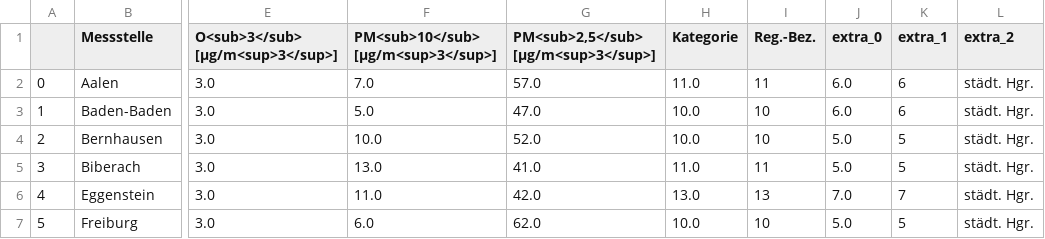
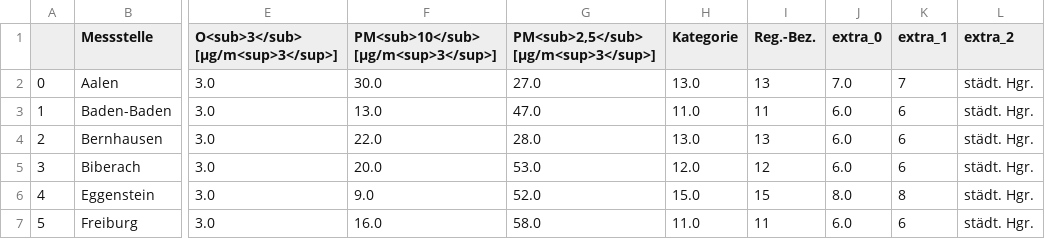
Before and after one commit to Schnuff22/feinstaub_bw, a CSV file: lufttabelle.csv, drawn as a sheet; only a part is shown, gaps mark what is left out; the diff covers the shown part only; the diff names each change by its address in the sheet, - before the commit and + after, or states it on an @@ line.

```diff
--- a/lufttabelle.csv
+++ b/lufttabelle.csv
-F2: 7.0
+F2: 30.0
-G2: 57.0
+G2: 27.0
-H2 (Kategorie): 11.0
+H2 (Kategorie): 13.0
-I2 (Reg.-Bez.): 11
+I2 (Reg.-Bez.): 13
-J2 (extra_0): 6.0
+J2 (extra_0): 7.0
-K2 (extra_1): 6
+K2 (extra_1): 7
-F3: 5.0
+F3: 13.0
-H3 (Kategorie): 10.0
+H3 (Kategorie): 11.0
-I3 (Reg.-Bez.): 10
+I3 (Reg.-Bez.): 11
-F4: 10.0
+F4: 22.0
-G4: 52.0
+G4: 28.0
-H4 (Kategorie): 10.0
+H4 (Kategorie): 13.0
-I4 (Reg.-Bez.): 10
+I4 (Reg.-Bez.): 13
-J4:J5 (extra_0): 5.0
+J4:J5 (extra_0): 6.0
-K4:K5 (extra_1): 5
+K4:K5 (extra_1): 6
-F5: 13.0
+F5: 20.0
-G5: 41.0
+G5: 53.0
-H5 (Kategorie): 11.0
+H5 (Kategorie): 12.0
-I5 (Reg.-Bez.): 11
+I5 (Reg.-Bez.): 12
-F6: 11.0
+F6: 9.0
-G6: 42.0
+G6: 52.0
-H6 (Kategorie): 13.0
+H6 (Kategorie): 15.0
-I6 (Reg.-Bez.): 13
+I6 (Reg.-Bez.): 15
-J6 (extra_0): 7.0
+J6 (extra_0): 8.0
-K6 (extra_1): 7
+K6 (extra_1): 8
-F7: 6.0
+F7: 16.0
-G7: 62.0
+G7: 58.0
-H7 (Kategorie): 10.0
+H7 (Kategorie): 11.0
-I7 (Reg.-Bez.): 10
+I7 (Reg.-Bez.): 11
-J7 (extra_0): 5.0
+J7 (extra_0): 6.0
-K7 (extra_1): 5
+K7 (extra_1): 6
```
Also changed, not shown: 155 edited cells elsewhere in this file.
